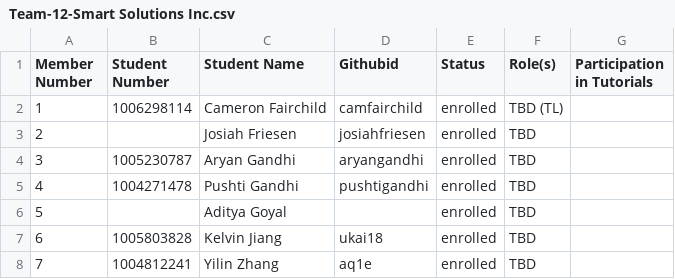
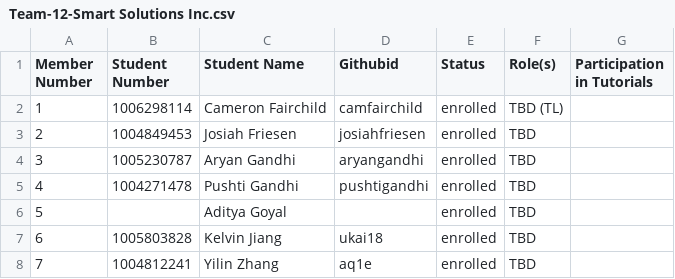
Before and after one commit to joannajjliu/oceanic-impact-demoB-BE, a CSV file: Team-12-Smart Solutions Inc.csv, drawn as a sheet.

Commit message:
added student number to csv

```diff
--- a/Team-12-Smart Solutions Inc.csv
+++ b/Team-12-Smart Solutions Inc.csv
@@ -2,3 +2,3 @@ Member Number, Student Number, Student Name, Githubid, Status, Role(s), Particip
 1, 1006298114, Cameron Fairchild, camfairchild, enrolled, TBD (TL),
-2, , Josiah Friesen,  josiahfriesen, enrolled, TBD,
+2, 1004849453, Josiah Friesen,  josiahfriesen, enrolled, TBD,
 3, 1005230787, Aryan Gandhi, aryangandhi, enrolled, TBD,
```
